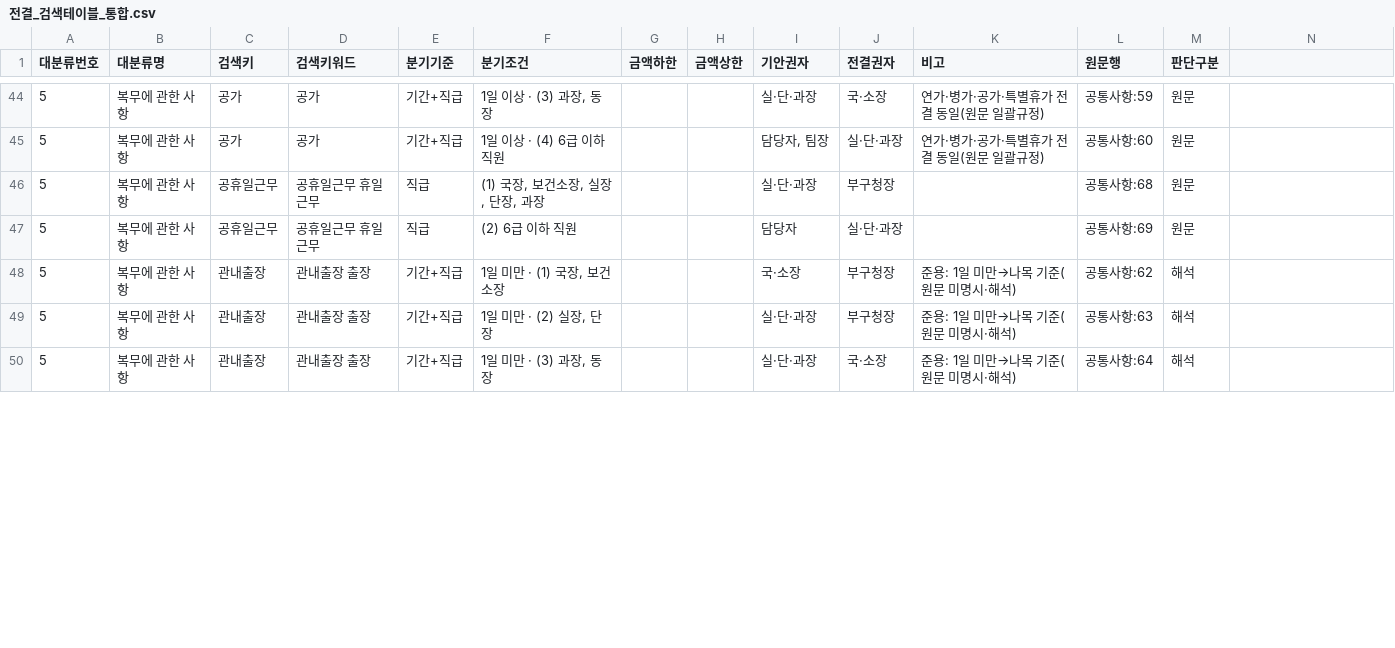
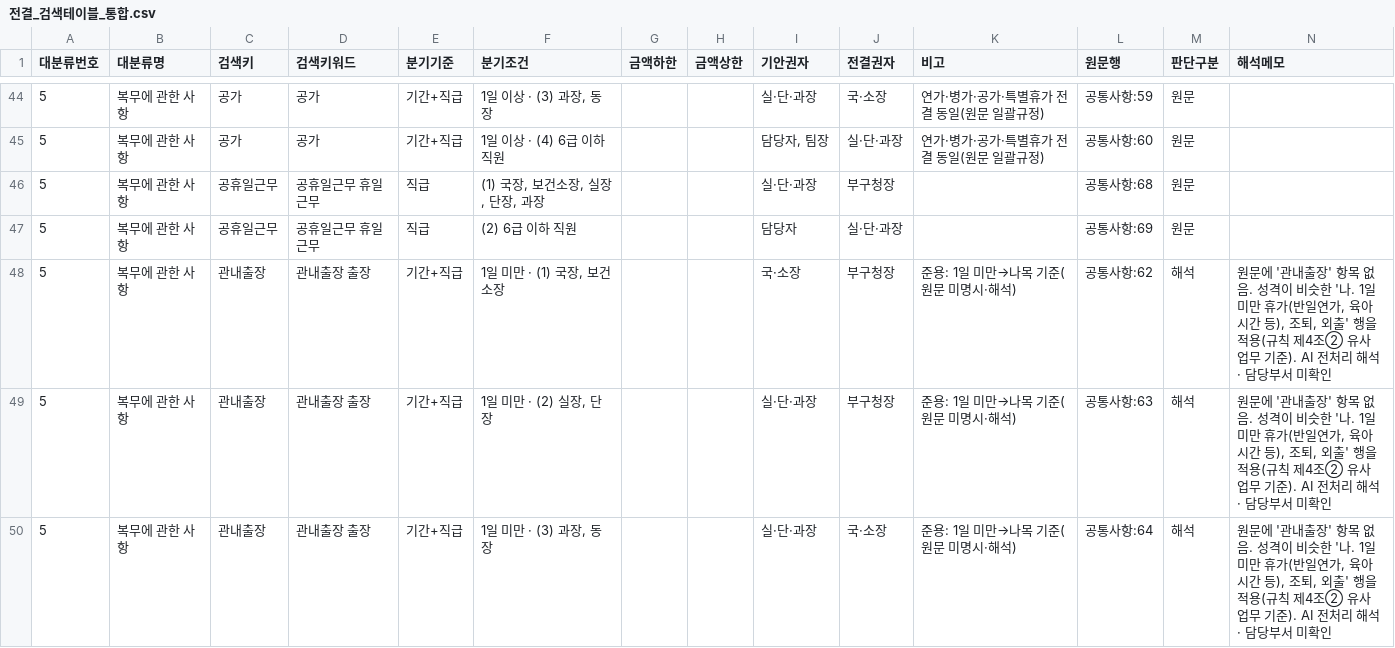
Before and after one commit to hanjjaem/jeongyeol-finder, a CSV file: data/전결_검색테이블_통합.csv, drawn as a sheet; only a part is shown, gaps mark what is left out; the diff covers the shown part only.

```diff
--- a/data/전결_검색테이블_통합.csv
+++ b/data/전결_검색테이블_통합.csv
@@ -1 +1 @@
-대분류번호,대분류명,검색키,검색키워드,분기기준,분기조건,금액하한,금액상한,기안권자,전결권자,비고,원문행,판단구분
+대분류번호,대분류명,검색키,검색키워드,분기기준,분기조건,금액하한,금액상한,기안권자,전결권자,비고,원문행,판단구분,해석메모
@@ -48,3 +48,3 @@
-5,복무에 관한 사항,관내출장,관내출장 출장,기간+직급,"1일 미만 · (1) 국장, 보건소장",,,국·소장,부구청장,준용: 1일 미만→나목 기준(원문 미명시·해석),공통사항:62,해석
-5,복무에 관한 사항,관내출장,관내출장 출장,기간+직급,"1일 미만 · (2) 실장, 단장",,,실·단·과장,부구청장,준용: 1일 미만→나목 기준(원문 미명시·해석),공통사항:63,해석
-5,복무에 관한 사항,관내출장,관내출장 출장,기간+직급,"1일 미만 · (3) 과장, 동장",,,실·단·과장,국·소장,준용: 1일 미만→나목 기준(원문 미명시·해석),공통사항:64,해석
+5,복무에 관한 사항,관내출장,관내출장 출장,기간+직급,"1일 미만 · (1) 국장, 보건소장",,,국·소장,부구청장,준용: 1일 미만→나목 기준(원문 미명시·해석),공통사항:62,해석,"원문에 '관내출장' 항목 없음. 성격이 비슷한 '나. 1일 미만 휴가(반일연가, 육아시간 등), 조퇴, 외출' 행을 적용(규칙 제4조② 유사 업무 기준). AI 전처리 해석 · 담당부서 미확인"
+5,복무에 관한 사항,관내출장,관내출장 출장,기간+직급,"1일 미만 · (2) 실장, 단장",,,실·단·과장,부구청장,준용: 1일 미만→나목 기준(원문 미명시·해석),공통사항:63,해석,"원문에 '관내출장' 항목 없음. 성격이 비슷한 '나. 1일 미만 휴가(반일연가, 육아시간 등), 조퇴, 외출' 행을 적용(규칙 제4조② 유사 업무 기준). AI 전처리 해석 · 담당부서 미확인"
+5,복무에 관한 사항,관내출장,관내출장 출장,기간+직급,"1일 미만 · (3) 과장, 동장",,,실·단·과장,국·소장,준용: 1일 미만→나목 기준(원문 미명시·해석),공통사항:64,해석,"원문에 '관내출장' 항목 없음. 성격이 비슷한 '나. 1일 미만 휴가(반일연가, 육아시간 등), 조퇴, 외출' 행을 적용(규칙 제4조② 유사 업무 기준). AI 전처리 해석 · 담당부서 미확인"
```
Also changed, not shown: 14 edited cells elsewhere in this file, 3 other files.
